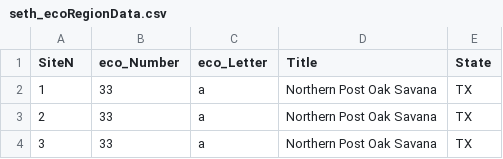
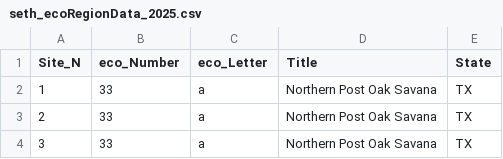
Before and after one commit to PaperClips848/FishProject, a CSV file: data/seth_ecoRegionData_2025.csv (was data/seth_ecoRegionData.csv), drawn as a sheet; only a part is shown.

Commit message:
Updating the csv data files to the new cleaned and renamed versions. Adding kbrashears_fishData_report_02042026.ipynb, the new python_functions folder, and the function, label_plot_edges.py, updating the notebook.ipynb, the figures, demo_umapPlot_sethEnvData_v1_fig.png, fish_genus_barPlot.png, and fish_species_barPlot.png, and the documentations, comte_2021-climateLandUseChangesReorgRiverFishCommunities_2021_pnas.pdf, kbrashears_fishData_report_02042026.html, kbrashears_fishData_report_02042026.pdf, mollenhauer_landDisturbFlowVariationThreatenFish_DD2022.pdf, rendon_callahan_schmidt_shortTermDroughtFlowNTx_IWB2025_draft.pdf, and sightCoordinates.txt

```diff
--- a/data/seth_ecoRegionData.csv
+++ b/data/seth_ecoRegionData_2025.csv
@@ -1,2 +1,2 @@
-SiteN,eco_Number,eco_Letter,Title,State
+Site_N,eco_Number,eco_Letter,Title,State
 1,33,a,Northern Post Oak Savana,TX
```
Also changed, not shown: data/seth_envGenusCountData_2025.csv, 23 other files.
